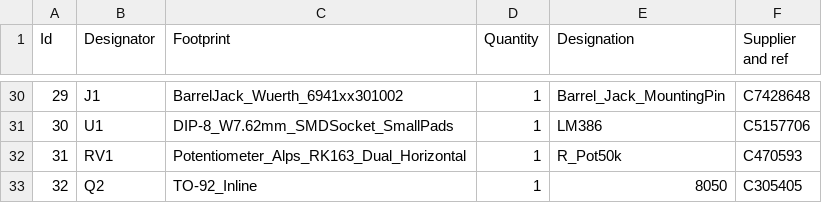
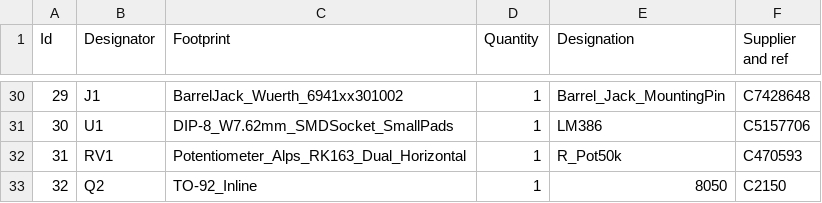
Before and after one commit to WeatherlyMed/BrokeCW, a CSV file: BrokeCW1.csv, drawn as a sheet; only a part is shown, gaps mark what is left out; the diff covers the shown part only.

```diff
--- a/BrokeCW1.csv
+++ b/BrokeCW1.csv
@@ -32,2 +32,2 @@ Id,Designator,Footprint,Quantity,Designation,Supplier and ref
 31,RV1,Potentiometer_Alps_RK163_Dual_Horizontal,1,R_Pot50k,C470593
-32,Q2,TO-92_Inline,1,8050,C305405
+32,Q2,TO-92_Inline,1,8050,C2150
```
Also changed, not shown: 14 edited cells elsewhere in this file.
